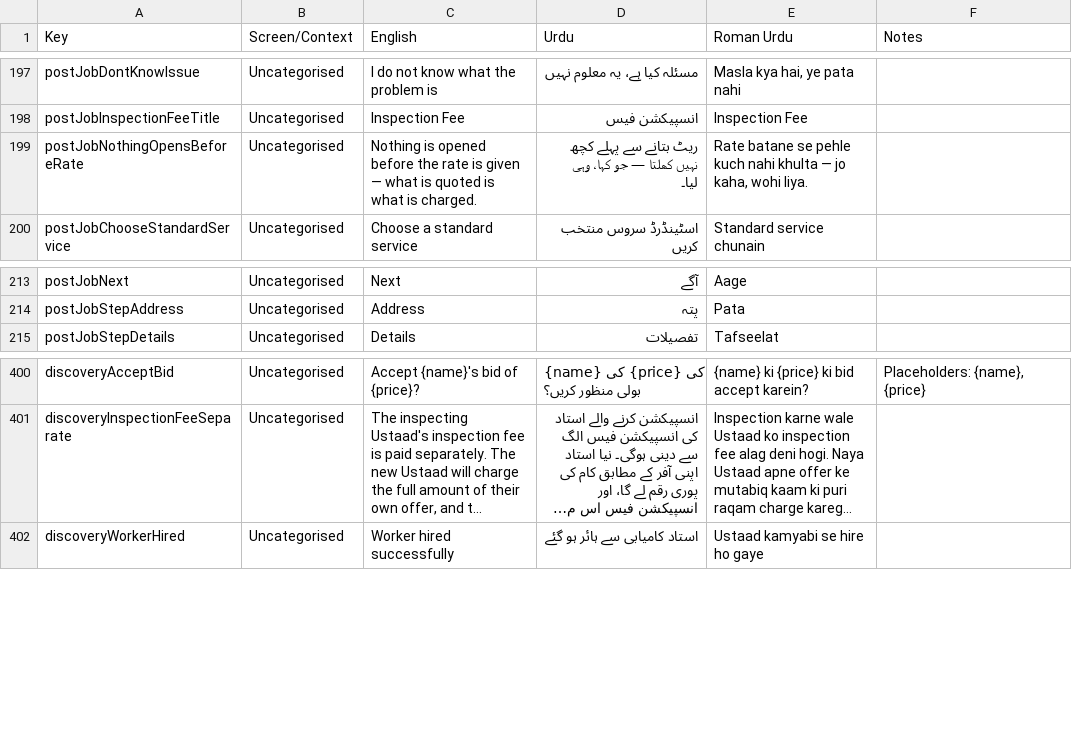
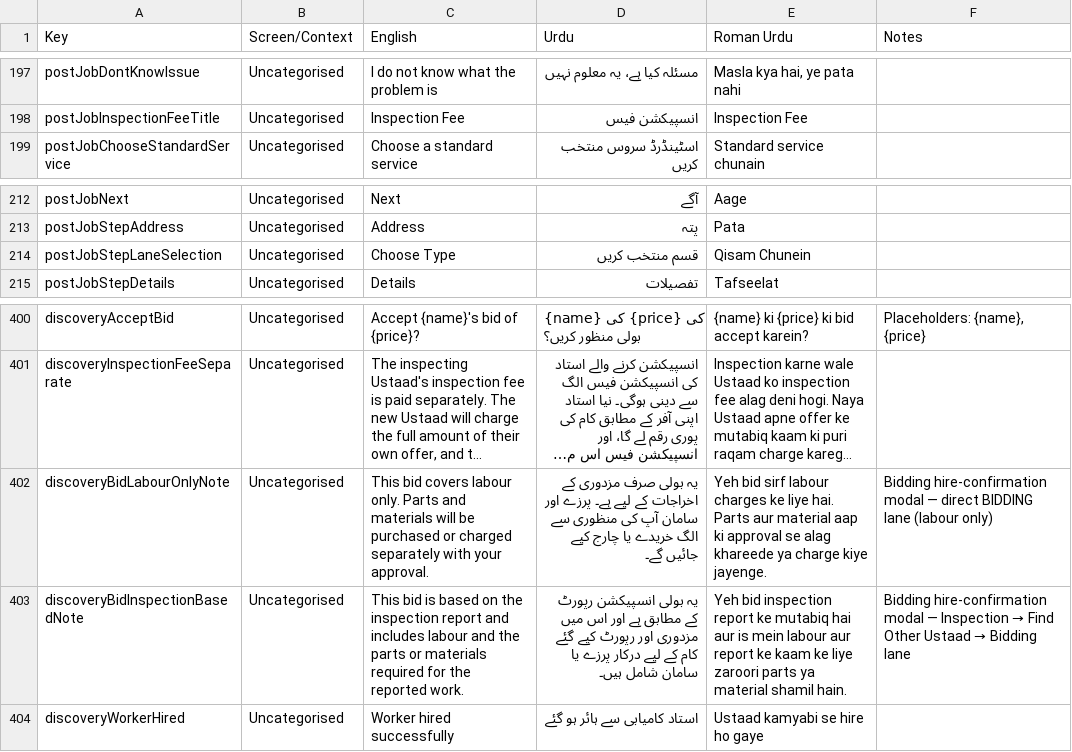
Before and after one commit to Monis-iqbal21/easyrepair, a CSV file: docs/handygo_translations.csv, drawn as a sheet; only a part is shown, gaps mark what is left out; long unchanged cells end in …; removed rows and columns are numbered as before the commit, all else as after; the diff names each change by its address in the sheet, - before the commit and + after, or states it on an @@ line.

```diff
--- a/docs/handygo_translations.csv
+++ b/docs/handygo_translations.csv
-row 199: postJobNothingOpensBeforeRate | Uncategorised | Nothing is opened before the rate is given — what is quoted is what is charged. | ریٹ بتانے سے پہلے کچھ نہیں کھلتا — جو کہا، وہی لیا۔ | Rate batane se pehle kuch nahi khulta — jo kaha, wohi liya.
+row 214: postJobStepLaneSelection | Uncategorised | Choose Type | قسم منتخب کریں | Qisam Chunein
+row 402: discoveryBidLabourOnlyNote | Uncategorised | This bid covers labour only. Parts and materials will be purchased or charged separately with your approval. | یہ بولی صرف مزدوری کے اخراجات کے لیے ہے۔ پرزے اور سامان آپ کی منظوری سے الگ خریدے یا چارج کیے جائیں گے۔ | Yeh bid sirf labour charges ke liye hai. Parts aur material aap ki approval se alag khareede ya charge kiye jayenge. | Bidding hire-confirmation modal — direct BIDDING lane (labour only)
+row 403: discoveryBidInspectionBasedNote | Uncategorised | This bid is based on the inspection report and includes labour and the parts or materials required for the reported work. | یہ بولی انسپیکشن رپورٹ کے مطابق ہے اور اس میں مزدوری اور رپورٹ کیے گئے کام کے لیے درکار پرزے یا سامان شامل ہیں۔ | Yeh bid inspection report ke mutabiq hai aur is mein labour aur report ke kaam ke liye zaroori parts ya material shamil hain. | Bidding hire-confirmation modal — Inspection → Find Other Ustaad → Bidding lane
```
Also changed, not shown: 22 other files.
